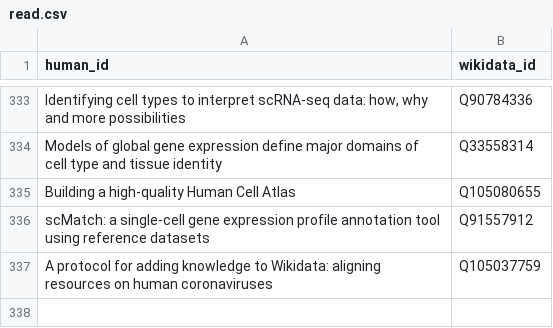
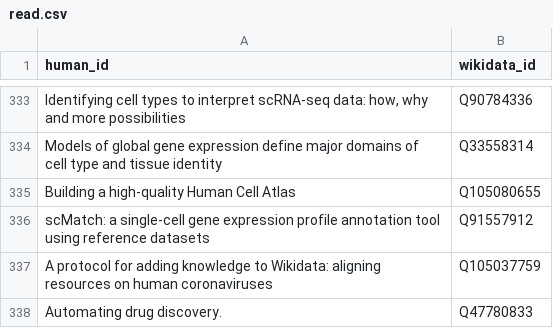
Before and after one commit to lubianat/wikidata_bib, a CSV file: read.csv, drawn as a sheet; only a part is shown, gaps mark what is left out.

Commit message:
read: Automating drug discovery.

```diff
--- a/read.csv
+++ b/read.csv
@@ -337 +337,2 @@ scMatch: a single-cell gene expression profile annotation tool using reference d
 A protocol for adding knowledge to Wikidata: aligning resources on human coronaviruses,Q105037759
+Automating drug discovery.,Q47780833
```
Also changed, not shown: 10 other files.
